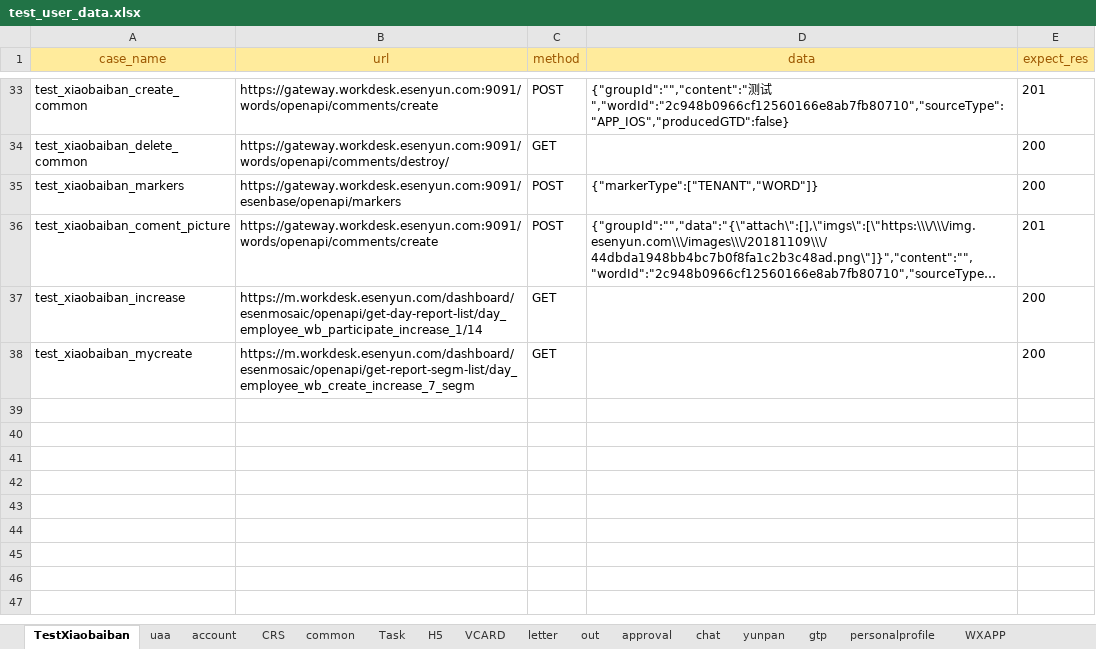
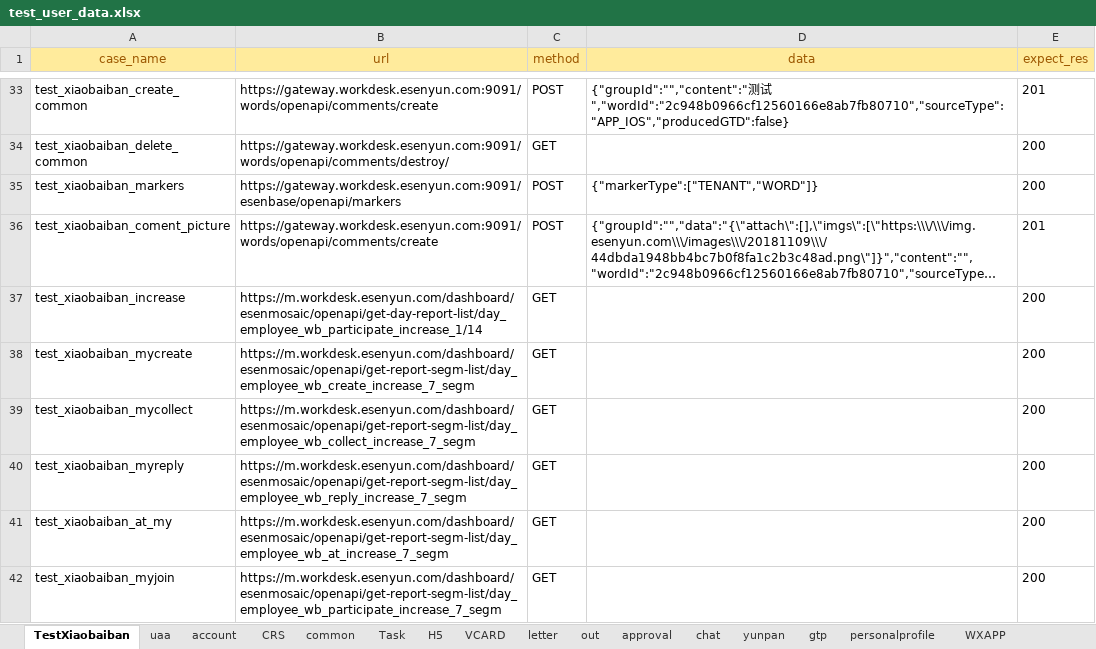
Before and after one commit to caoruihua/jiekou_yituanma, an Excel workbook: data/test_user_data.xlsx, sheet TestXiaobaiban, drawn as a sheet; only a part is shown, gaps mark what is left out; long unchanged cells end in …; values as stored, in another font and other column widths than the file's, no borders; the diff names each change by its address in the sheet, - before the commit and + after, or states it on an @@ line.

```diff
--- a/data/test_user_data.xlsx (sheet TestXiaobaiban)
+++ b/data/test_user_data.xlsx (sheet TestXiaobaiban)
+row 39: test_xiaobaiban_mycollect | https://m.workdesk.esenyun.com/dashboard/esenmosaic/openapi/get-report-segm-list/day_employee_wb_collect_increase_7_segm | GET |  | 200
+row 40: test_xiaobaiban_myreply | https://m.workdesk.esenyun.com/dashboard/esenmosaic/openapi/get-report-segm-list/day_employee_wb_reply_increase_7_segm | GET |  | 200
+row 41: test_xiaobaiban_at_my | https://m.workdesk.esenyun.com/dashboard/esenmosaic/openapi/get-report-segm-list/day_employee_wb_at_increase_7_segm | GET |  | 200
+row 42: test_xiaobaiban_myjoin | https://m.workdesk.esenyun.com/dashboard/esenmosaic/openapi/get-report-segm-list/day_employee_wb_participate_increase_7_segm | GET |  | 200
```
Also changed, not shown: sheet Task, sheet gtp, sheet H5, 5 other files.
